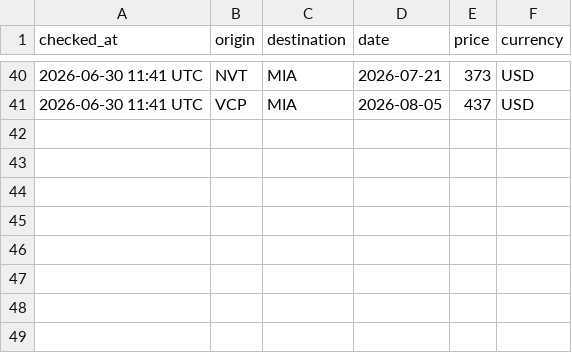
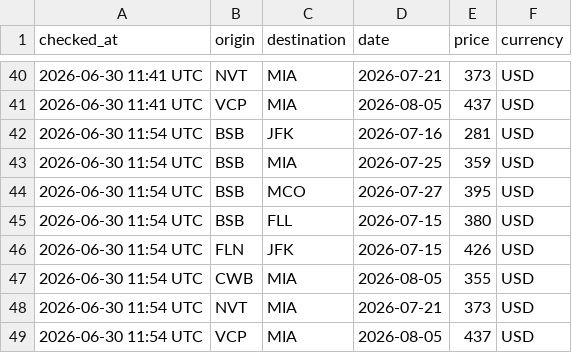
Before and after one commit to kassyocssantos-gif/flight-monitor, a CSV file: history.csv, drawn as a sheet; only a part is shown, gaps mark what is left out.

```diff
--- a/history.csv
+++ b/history.csv
@@ -41 +41,9 @@ checked_at,origin,destination,date,price,currency
 2026-06-30 11:41 UTC,VCP,MIA,2026-08-05,437,USD
+2026-06-30 11:54 UTC,BSB,JFK,2026-07-16,281,USD
+2026-06-30 11:54 UTC,BSB,MIA,2026-07-25,359,USD
+2026-06-30 11:54 UTC,BSB,MCO,2026-07-27,395,USD
+2026-06-30 11:54 UTC,BSB,FLL,2026-07-15,380,USD
+2026-06-30 11:54 UTC,FLN,JFK,2026-07-15,426,USD
+2026-06-30 11:54 UTC,CWB,MIA,2026-08-05,355,USD
+2026-06-30 11:54 UTC,NVT,MIA,2026-07-21,373,USD
+2026-06-30 11:54 UTC,VCP,MIA,2026-08-05,437,USD
```
Also changed, not shown: 2 other files.
